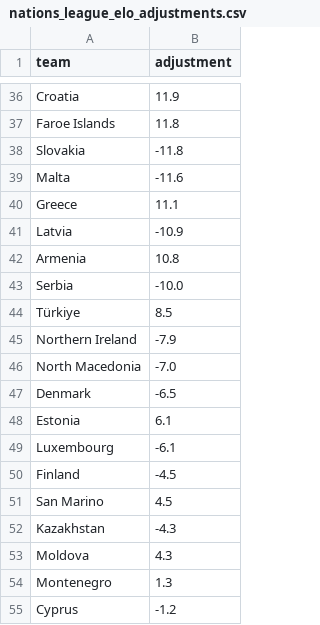
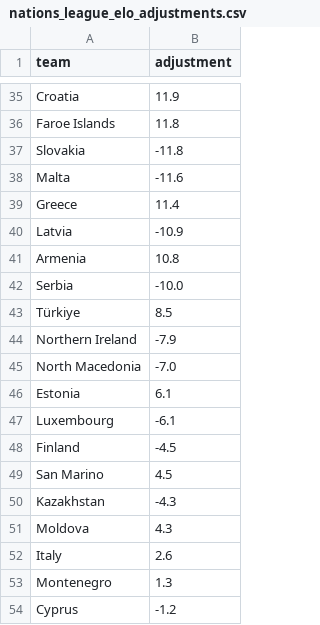
Before and after one commit to SmudgeYorkshire/footrankings, a CSV file: ratings/nations_league_elo_adjustments.csv, drawn as a sheet; only a part is shown, gaps mark what is left out; the diff covers the shown part only.

```diff
--- a/ratings/nations_league_elo_adjustments.csv
+++ b/ratings/nations_league_elo_adjustments.csv
@@ -39,3 +38,3 @@ Slovakia,-11.8
 Malta,-11.6
-Greece,11.1
+Greece,11.4
 Latvia,-10.9
@@ -46,3 +45,2 @@ Northern Ireland,-7.9
 North Macedonia,-7.0
-Denmark,-6.5
 Estonia,6.1
@@ -53,2 +51,3 @@ Kazakhstan,-4.3
 Moldova,4.3
+Italy,2.6
 Montenegro,1.3
```
Also changed, not shown: 6 added rows, 7 removed rows and 1 moved row elsewhere in this file, 1 other file.
